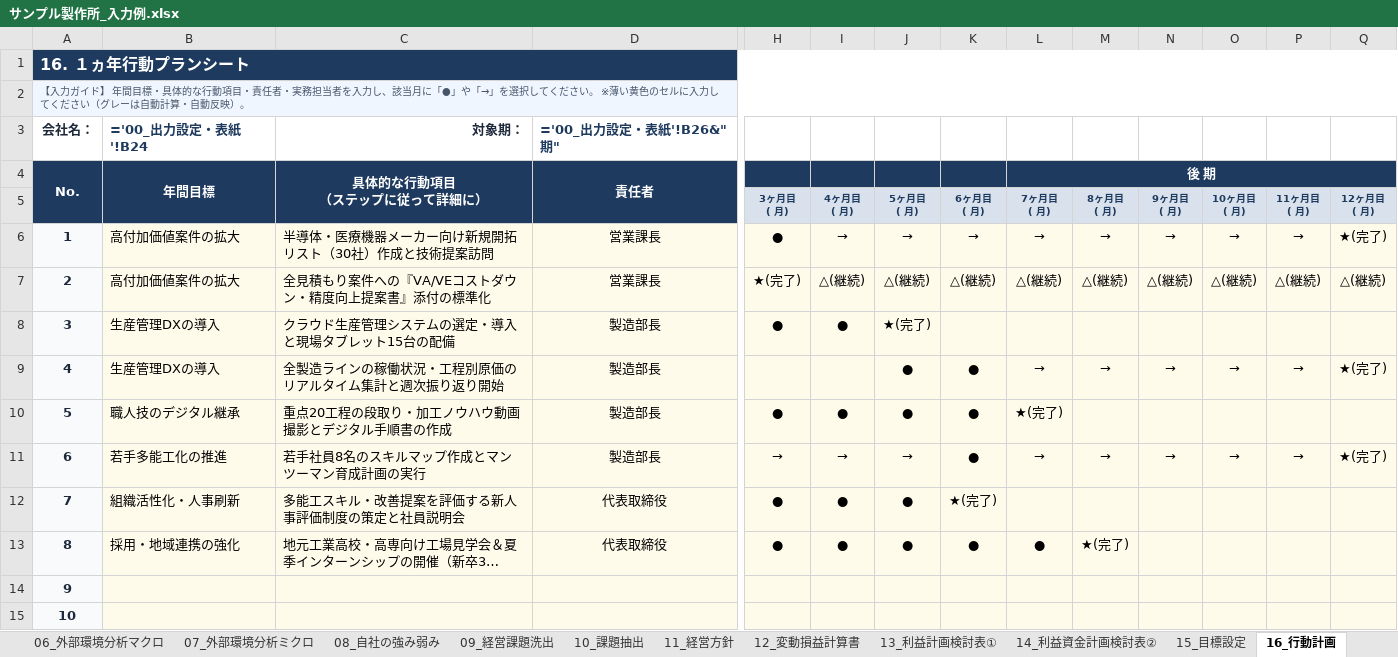
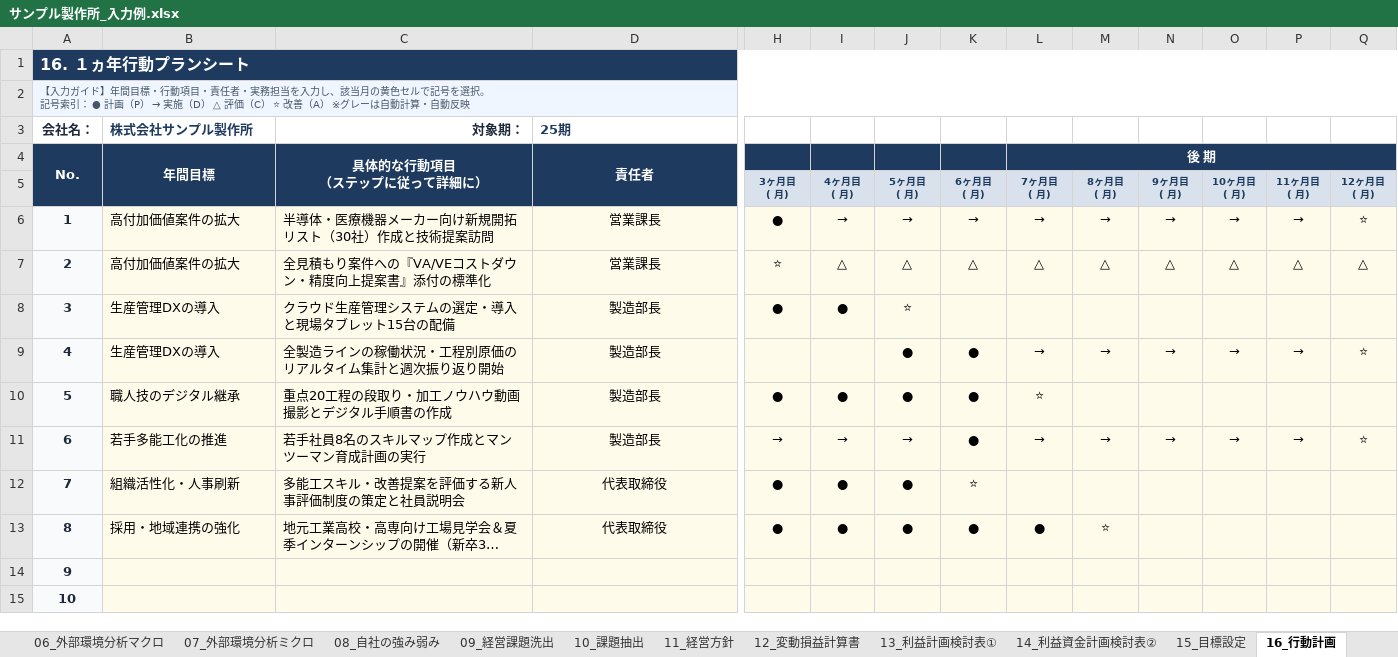
Before and after one commit to DiCE-nakataku/keiei-shishin, an Excel workbook: downloads/サンプル製作所_入力例.xlsx, sheet 16_行動計画, drawn as a sheet; only a part is shown, gaps mark what is left out; long unchanged cells end in …; values as stored, in another font and other column widths than the file's, no borders; formulas without a stored value are shown as written; ↵ is a line break in a cell; the diff names each change by its address in the sheet, - before the commit and + after, or states it on an @@ line.

```diff
--- a/downloads/サンプル製作所_入力例.xlsx (sheet 16_行動計画)
+++ b/downloads/サンプル製作所_入力例.xlsx (sheet 16_行動計画)
@@ A2 (No.): …ガイド】 年間目標・具体的な行動項目・責任者・実務担当者を入力し、該当月に「●」や「→」を選択してください。 ※薄い黄色のセルに入力してください（グレーは自動計算・自動反映）。 → …ガイド】年間目標・行動項目・責任者・実務担当を入力し、該当月の黄色セルで記号を選択。 ↵ 記号索引： ● 計画（P） → 実施（D） △ 評価（C） ⭐ 改善（A） ※グレーは自動計算・自動反映 @@
-B3 (年間目標): ='00_出力設定・表紙'!B24
+B3 (年間目標): 株式会社サンプル製作所
-D3 (責任者): ='00_出力設定・表紙'!B26&"期"
+D3 (責任者): 25期
-Q6: ★(完了)
+Q6: ⭐
-H7: ★(完了)
+H7: ⭐
-I7: △(継続)
+I7: △
-J7: △(継続)
+J7: △
-K7: △(継続)
+K7: △
-L7 (後 期): △(継続)
+L7 (後 期): △
-M7: △(継続)
+M7: △
-N7: △(継続)
+N7: △
-O7: △(継続)
+O7: △
-P7: △(継続)
+P7: △
-Q7: △(継続)
+Q7: △
-J8: ★(完了)
+J8: ⭐
-Q9: ★(完了)
+Q9: ⭐
-L10 (後 期): ★(完了)
+L10 (後 期): ⭐
-Q11: ★(完了)
+Q11: ⭐
-K12: ★(完了)
+K12: ⭐
-M13: ★(完了)
+M13: ⭐
```
Also changed, not shown: sheet 12_変動損益計算書, sheet 17_売上計画, sheet 13_利益計画検討表①, sheet 14_利益資金計画検討表②, sheet 10_課題抽出, sheet 15_目標設定, 11 more sheets, downloads/経営指針書_ベースシート.xlsx, 6 other files.
